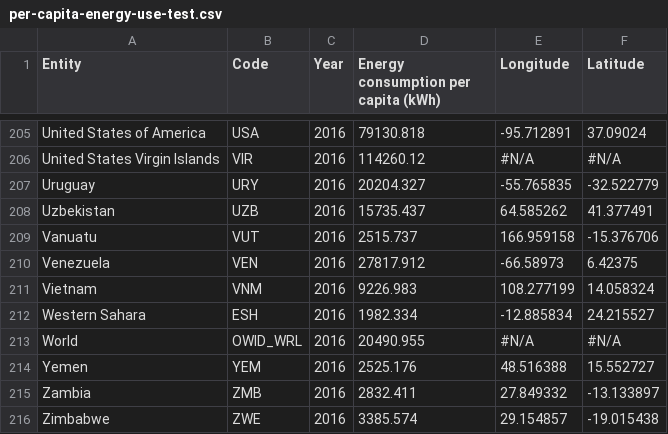
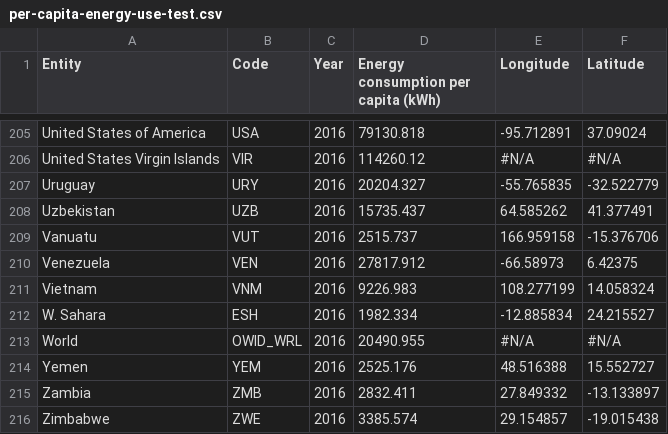
Before and after one commit to william-1003/FIT3179, a CSV file: per-capita-energy-use-test.csv, drawn as a sheet; only a part is shown, gaps mark what is left out.

Commit message:
Add files via upload

```diff
--- a/per-capita-energy-use-test.csv
+++ b/per-capita-energy-use-test.csv
@@ -211,3 +211,3 @@ Venezuela,VEN,2016,27817.912,-66.58973,6.42375
 Vietnam,VNM,2016,9226.983,108.277199,14.058324
-Western Sahara,ESH,2016,1982.334,-12.885834,24.215527
+W. Sahara,ESH,2016,1982.334,-12.885834,24.215527
 World,OWID_WRL,2016,20490.955,#N/A,#N/A
```
